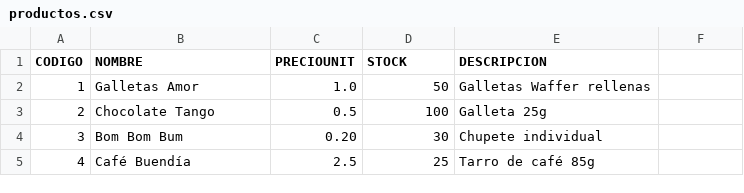
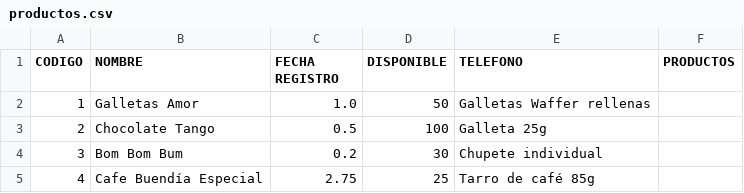
Before and after one commit to 2022B-Software-Computacion/garcia-castaneda-gandhy-gabriel-ms, a CSV file: examenIBmoviles/resources/csv/productos.csv, drawn as a sheet.

```diff
--- a/examenIBmoviles/resources/csv/productos.csv
+++ b/examenIBmoviles/resources/csv/productos.csv
@@ -1,5 +1,5 @@
-CODIGO,NOMBRE,PRECIOUNIT,STOCK,DESCRIPCION
+CODIGO,NOMBRE,FECHA REGISTRO,DISPONIBLE,TELEFONO,PRODUCTOS
 1,Galletas Amor,1.0,50,Galletas Waffer rellenas
 2,Chocolate Tango,0.5,100,Galleta 25g
-3,Bom Bom Bum,0.20,30,Chupete individual
-4,Café Buendía,2.5,25,Tarro de café 85g
+3,Bom Bom Bum,0.2,30,Chupete individual
+4,Cafe Buendía Especial,2.75,25,Tarro de café 85g
```
Also changed, not shown: examenIBmoviles/resources/csv/proveedores.csv, 47 other files.
